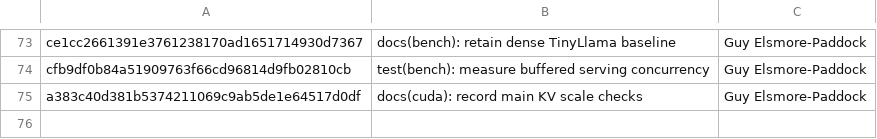
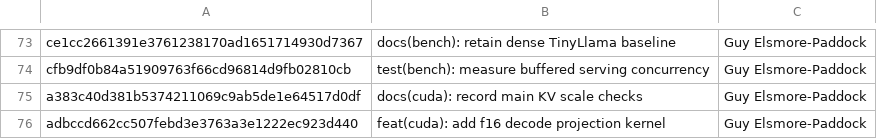
Before and after one commit to GuyPaddock/m40-llm, a TSV file: docs/experiments/2026-11-21-main-dependencies/commits.tsv, drawn as a sheet; only a part is shown, gaps mark what is left out.

Commit message:
docs(research): trace F16 capture dependencies
Trace main’s materialized and native F16 projection branches through the captured prefill stream. Price the async backend as a separate dependency and keep the replay claim tied to the hardware retry.

```diff
--- a/docs/experiments/2026-11-21-main-dependencies/commits.tsv
+++ b/docs/experiments/2026-11-21-main-dependencies/commits.tsv
@@ -75 +75,2 @@ cfb9df0b84a51909763f66cd96814d9fb02810cb	test(bench): measure buffered serving c
 a383c40d381b5374211069c9ab5de1e64517d0df	docs(cuda): record main KV scale checks	Guy Elsmore-Paddock
+adbccd662cc507febd3e3763a3e1222ec923d440	feat(cuda): add f16 decode projection kernel	Guy Elsmore-Paddock
```
Also changed, not shown: 1 other file.
